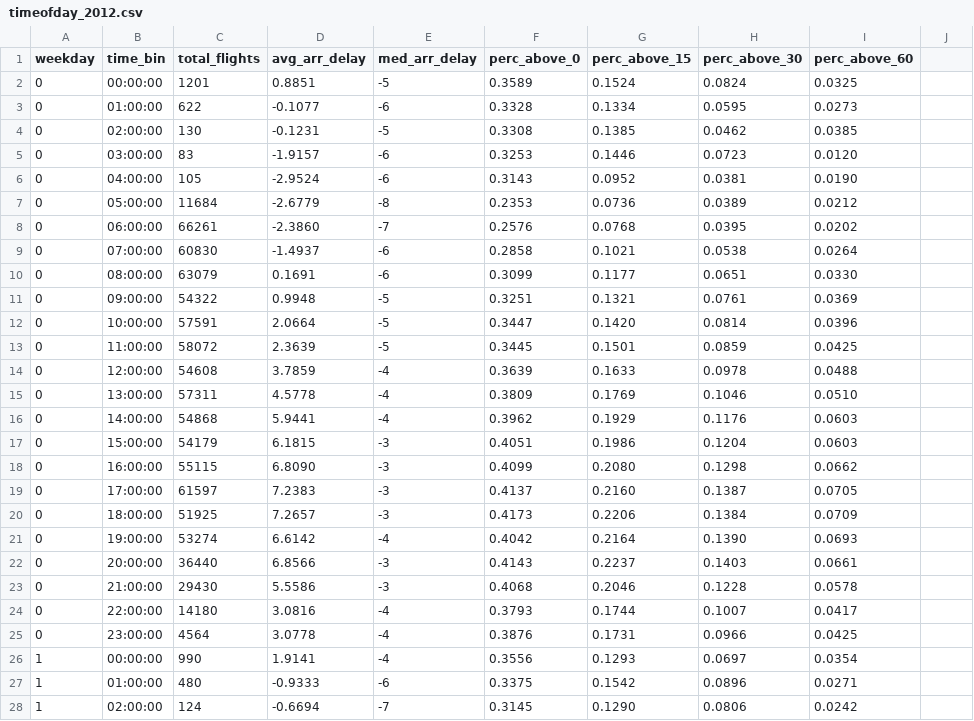
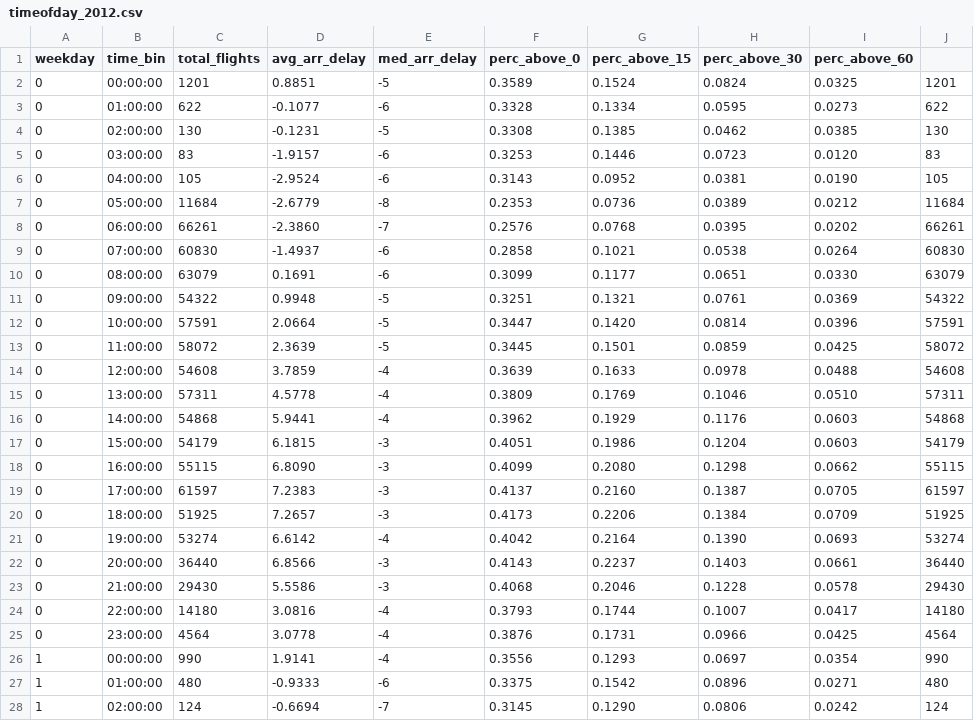
Before and after one commit to jesse123green/flights, a CSV file: scripts/analysis/analysis_data/timeofday_2012.csv, drawn as a sheet; only a part is shown; the diff covers the shown part only.

```diff
--- a/scripts/analysis/analysis_data/timeofday_2012.csv
+++ b/scripts/analysis/analysis_data/timeofday_2012.csv
@@ -1,28 +1,28 @@
 weekday,time_bin,total_flights,avg_arr_delay,med_arr_delay,perc_above_0,perc_above_15,perc_above_30,perc_above_60
-0,00:00:00,1201,0.8851,-5,0.3589,0.1524,0.0824,0.0325
-0,01:00:00,622,-0.1077,-6,0.3328,0.1334,0.0595,0.0273
-0,02:00:00,130,-0.1231,-5,0.3308,0.1385,0.0462,0.0385
-0,03:00:00,83,-1.9157,-6,0.3253,0.1446,0.0723,0.0120
-0,04:00:00,105,-2.9524,-6,0.3143,0.0952,0.0381,0.0190
-0,05:00:00,11684,-2.6779,-8,0.2353,0.0736,0.0389,0.0212
-0,06:00:00,66261,-2.3860,-7,0.2576,0.0768,0.0395,0.0202
-0,07:00:00,60830,-1.4937,-6,0.2858,0.1021,0.0538,0.0264
-0,08:00:00,63079,0.1691,-6,0.3099,0.1177,0.0651,0.0330
-0,09:00:00,54322,0.9948,-5,0.3251,0.1321,0.0761,0.0369
-0,10:00:00,57591,2.0664,-5,0.3447,0.1420,0.0814,0.0396
-0,11:00:00,58072,2.3639,-5,0.3445,0.1501,0.0859,0.0425
-0,12:00:00,54608,3.7859,-4,0.3639,0.1633,0.0978,0.0488
-0,13:00:00,57311,4.5778,-4,0.3809,0.1769,0.1046,0.0510
-0,14:00:00,54868,5.9441,-4,0.3962,0.1929,0.1176,0.0603
-0,15:00:00,54179,6.1815,-3,0.4051,0.1986,0.1204,0.0603
-0,16:00:00,55115,6.8090,-3,0.4099,0.2080,0.1298,0.0662
-0,17:00:00,61597,7.2383,-3,0.4137,0.2160,0.1387,0.0705
-0,18:00:00,51925,7.2657,-3,0.4173,0.2206,0.1384,0.0709
-0,19:00:00,53274,6.6142,-4,0.4042,0.2164,0.1390,0.0693
-0,20:00:00,36440,6.8566,-3,0.4143,0.2237,0.1403,0.0661
-0,21:00:00,29430,5.5586,-3,0.4068,0.2046,0.1228,0.0578
-0,22:00:00,14180,3.0816,-4,0.3793,0.1744,0.1007,0.0417
-0,23:00:00,4564,3.0778,-4,0.3876,0.1731,0.0966,0.0425
-1,00:00:00,990,1.9141,-4,0.3556,0.1293,0.0697,0.0354
-1,01:00:00,480,-0.9333,-6,0.3375,0.1542,0.0896,0.0271
-1,02:00:00,124,-0.6694,-7,0.3145,0.1290,0.0806,0.0242
+0,00:00:00,1201,0.8851,-5,0.3589,0.1524,0.0824,0.0325,1201
+0,01:00:00,622,-0.1077,-6,0.3328,0.1334,0.0595,0.0273,622
+0,02:00:00,130,-0.1231,-5,0.3308,0.1385,0.0462,0.0385,130
+0,03:00:00,83,-1.9157,-6,0.3253,0.1446,0.0723,0.0120,83
+0,04:00:00,105,-2.9524,-6,0.3143,0.0952,0.0381,0.0190,105
+0,05:00:00,11684,-2.6779,-8,0.2353,0.0736,0.0389,0.0212,11684
+0,06:00:00,66261,-2.3860,-7,0.2576,0.0768,0.0395,0.0202,66261
+0,07:00:00,60830,-1.4937,-6,0.2858,0.1021,0.0538,0.0264,60830
+0,08:00:00,63079,0.1691,-6,0.3099,0.1177,0.0651,0.0330,63079
+0,09:00:00,54322,0.9948,-5,0.3251,0.1321,0.0761,0.0369,54322
+0,10:00:00,57591,2.0664,-5,0.3447,0.1420,0.0814,0.0396,57591
+0,11:00:00,58072,2.3639,-5,0.3445,0.1501,0.0859,0.0425,58072
+0,12:00:00,54608,3.7859,-4,0.3639,0.1633,0.0978,0.0488,54608
+0,13:00:00,57311,4.5778,-4,0.3809,0.1769,0.1046,0.0510,57311
+0,14:00:00,54868,5.9441,-4,0.3962,0.1929,0.1176,0.0603,54868
+0,15:00:00,54179,6.1815,-3,0.4051,0.1986,0.1204,0.0603,54179
+0,16:00:00,55115,6.8090,-3,0.4099,0.2080,0.1298,0.0662,55115
+0,17:00:00,61597,7.2383,-3,0.4137,0.2160,0.1387,0.0705,61597
+0,18:00:00,51925,7.2657,-3,0.4173,0.2206,0.1384,0.0709,51925
+0,19:00:00,53274,6.6142,-4,0.4042,0.2164,0.1390,0.0693,53274
+0,20:00:00,36440,6.8566,-3,0.4143,0.2237,0.1403,0.0661,36440
+0,21:00:00,29430,5.5586,-3,0.4068,0.2046,0.1228,0.0578,29430
+0,22:00:00,14180,3.0816,-4,0.3793,0.1744,0.1007,0.0417,14180
+0,23:00:00,4564,3.0778,-4,0.3876,0.1731,0.0966,0.0425,4564
+1,00:00:00,990,1.9141,-4,0.3556,0.1293,0.0697,0.0354,990
+1,01:00:00,480,-0.9333,-6,0.3375,0.1542,0.0896,0.0271,480
+1,02:00:00,124,-0.6694,-7,0.3145,0.1290,0.0806,0.0242,124
```
Also changed, not shown: 141 edited cells elsewhere in this file, 34 other files.
